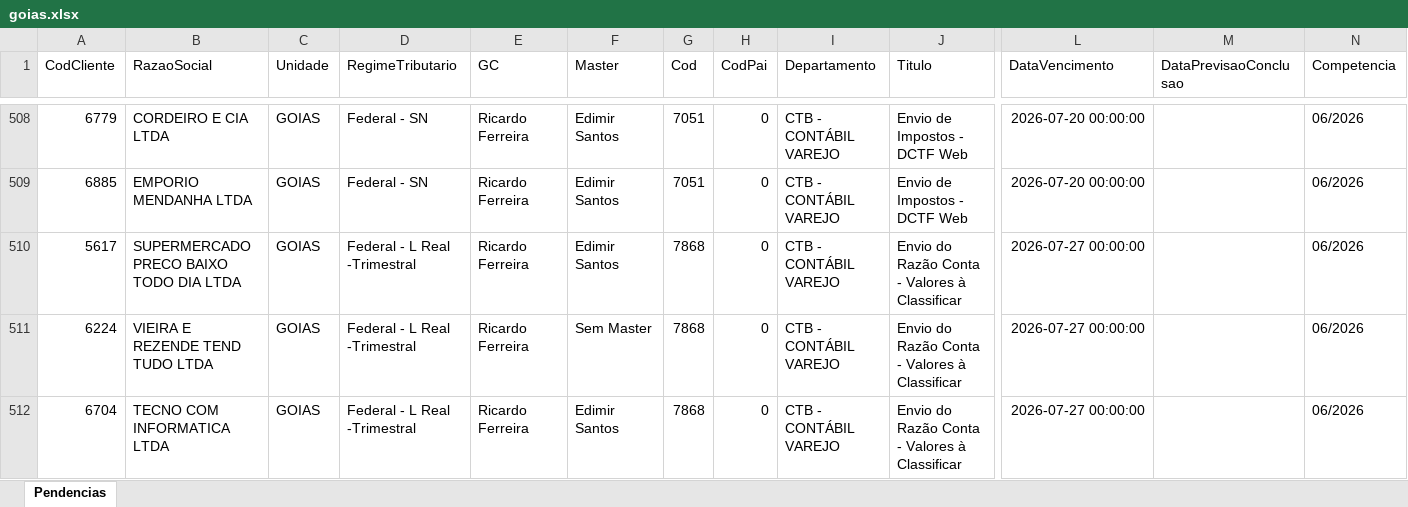
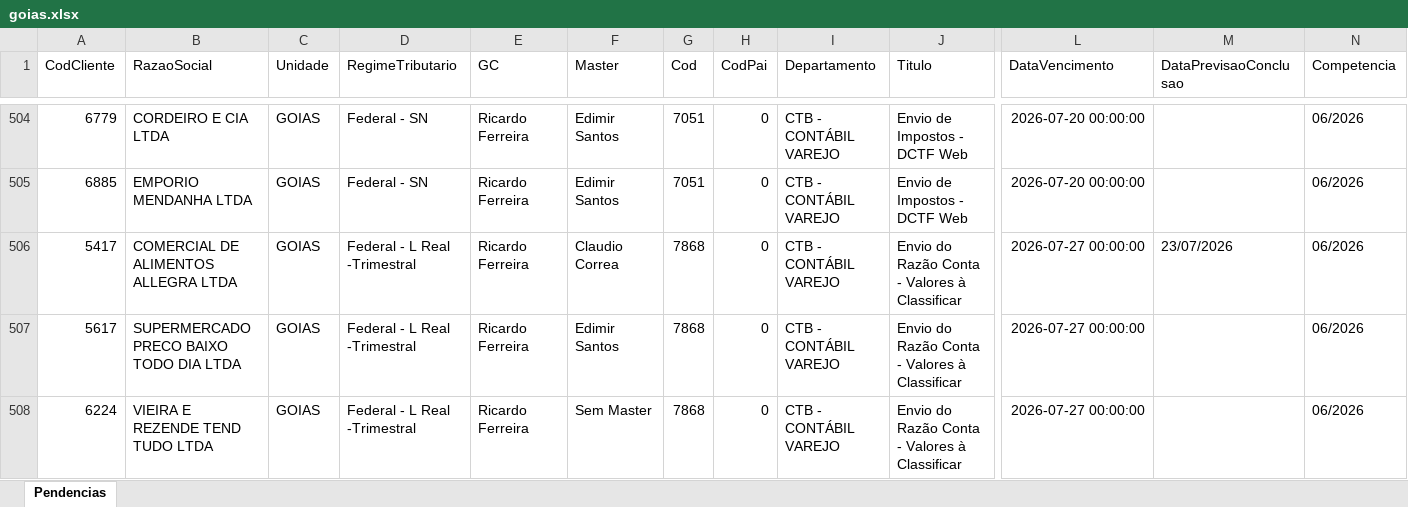
Before and after one commit to willianemanoel/Portal-das-tarefas-teste-, an Excel workbook: dados/base/goias.xlsx, sheet Pendencias, drawn as a sheet; only a part is shown, gaps mark what is left out; the shorter side is filled out with more unchanged rows; values as stored, in another font and other column widths than the file's, no borders; rows hold the shown columns only; the diff covers the shown part only; the diff names each change by its address in the sheet, - before the commit and + after, or states it on an @@ line.

```diff
--- a/dados/base/goias.xlsx (sheet Pendencias)
+++ b/dados/base/goias.xlsx (sheet Pendencias)
+row 506: 5417 | COMERCIAL DE ALIMENTOS ALLEGRA LTDA | GOIAS | Federal - L Real -Trimestral | Ricardo Ferreira | Claudio Correa | 7868 | 0 | CTB - CONTÁBIL VAREJO | Envio do Razão Conta - Valores à Classificar | 2026-07-27 00:00:00 | 23/07/2026 | 06/2026
```
Also changed, not shown: 3 added rows, 4 removed rows and 3 edited cells elsewhere in this sheet, dados/base/santos.xlsx, 1 other file.
